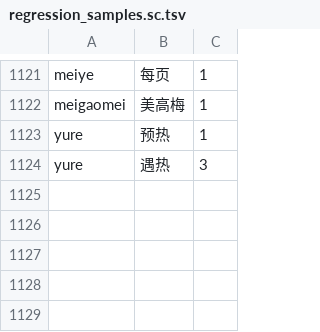
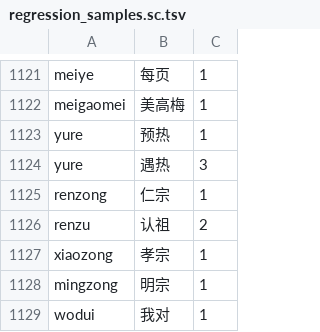
Before and after one commit to shenmin/cassotis-lexicon, a TSV file: manifests/regression_samples.sc.tsv, drawn as a sheet; only a part is shown, gaps mark what is left out.

```diff
--- a/manifests/regression_samples.sc.tsv
+++ b/manifests/regression_samples.sc.tsv
@@ -1124 +1124,6 @@ yure	预热	1
 yure	遇热	3
+renzong	仁宗	1
+renzu	认祖	2
+xiaozong	孝宗	1
+mingzong	明宗	1
+wodui	我对	1
```
Also changed, not shown: manifests/curated_daily_supplement_phrases.tsv, manifests/regression_samples.tc.tsv, 11 other files.
